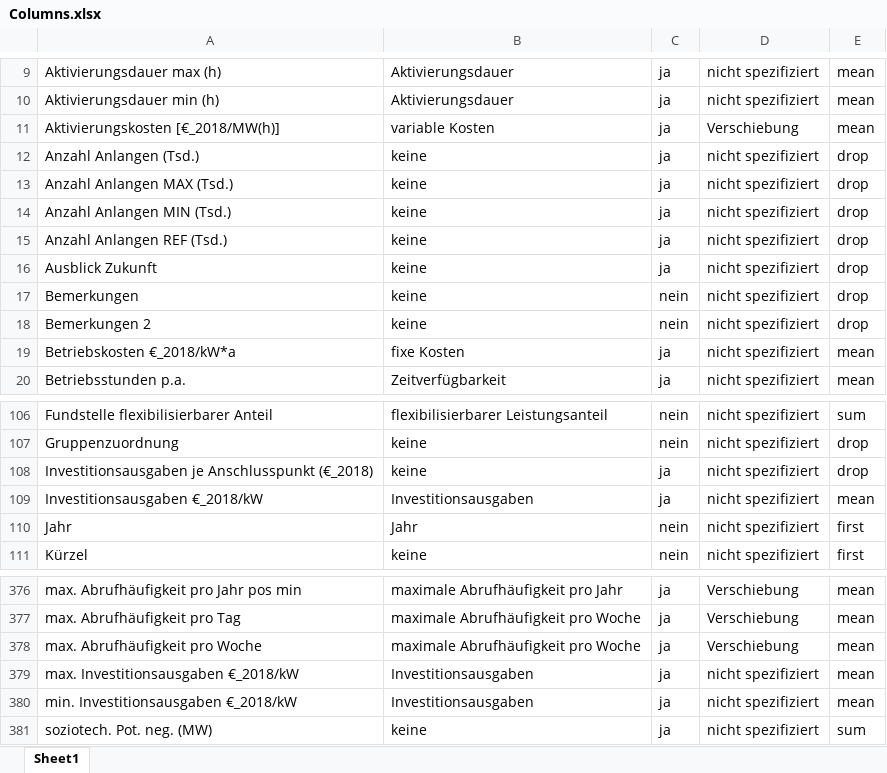
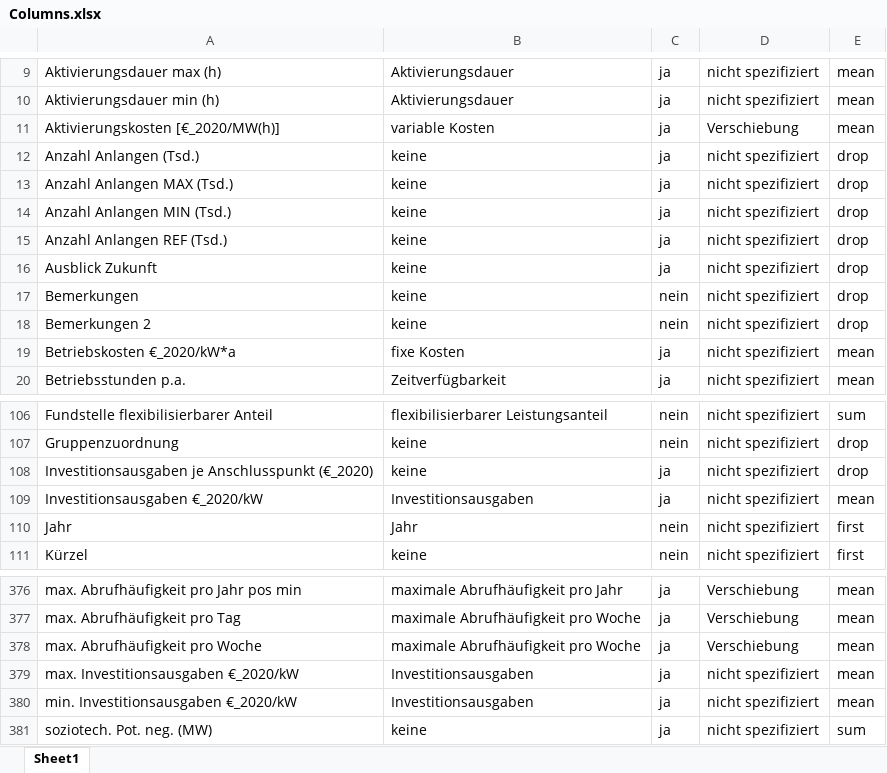
Before and after one commit to jokochems/DR_Potentials, an Excel workbook: inputs/Columns.xlsx, sheet Sheet1, drawn as a sheet; only a part is shown, gaps mark what is left out; values as stored, in another font and other column widths than the file's, no borders; table styles not drawn; the diff covers the shown part only; the diff names each change by its address in the sheet, - before the commit and + after, or states it on an @@ line.

```diff
--- a/inputs/Columns.xlsx (sheet Sheet1)
+++ b/inputs/Columns.xlsx (sheet Sheet1)
-A11: Aktivierungskosten [€_2018/MW(h)]
+A11: Aktivierungskosten [€_2020/MW(h)]
-A19: Betriebskosten €_2018/kW*a
+A19: Betriebskosten €_2020/kW*a
-A108: …je Anschlusspunkt (€_2018)
+A108: …je Anschlusspunkt (€_2020)
-A109: Investitionsausgaben €_2018/kW
+A109: Investitionsausgaben €_2020/kW
-A379: max. Investitionsausgaben €_2018/kW
+A379: max. Investitionsausgaben €_2020/kW
-A380: min. Investitionsausgaben €_2018/kW
+A380: min. Investitionsausgaben €_2020/kW
```
Also changed, not shown: 23 edited cells elsewhere in this sheet, 1 other file.
